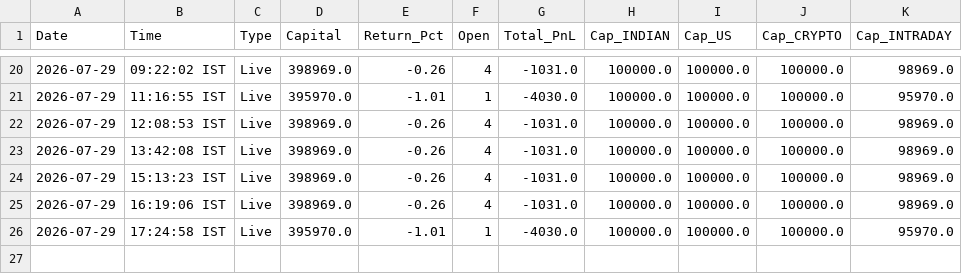
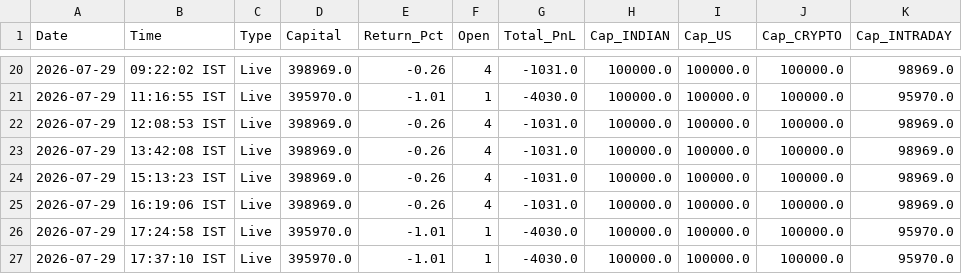
Before and after one commit to thokfoot/free-4-market-master, a CSV file: logs/live_pnl_snapshots.csv, drawn as a sheet; only a part is shown, gaps mark what is left out; the diff names each change by its address in the sheet, - before the commit and + after, or states it on an @@ line.

Commit message:
live pnl 2026-07-29 12:07 UTC

```diff
--- a/logs/live_pnl_snapshots.csv
+++ b/logs/live_pnl_snapshots.csv
+row 27: 2026-07-29 | 17:37:10 IST | Live | 395970.0 | -1.01 | 1 | -4030.0 | 100000.0 | 100000.0 | 100000.0 | 95970.0
```
